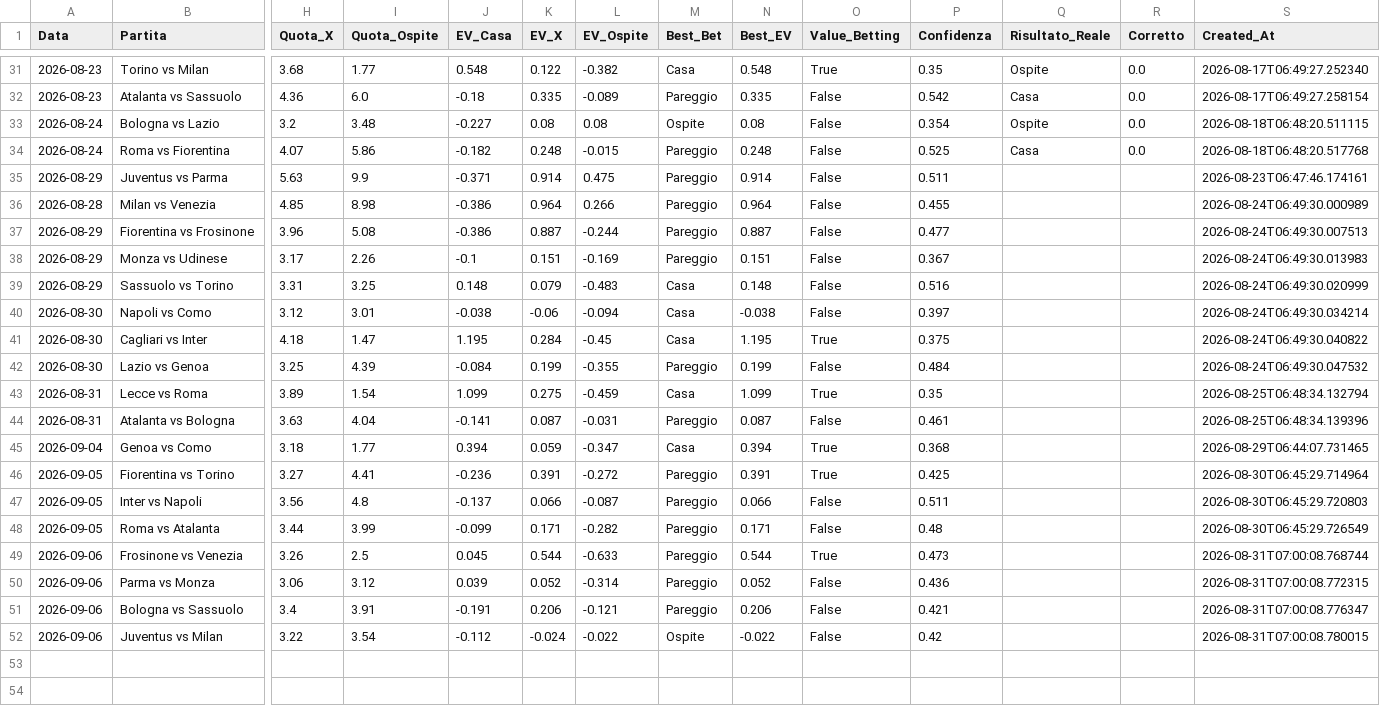
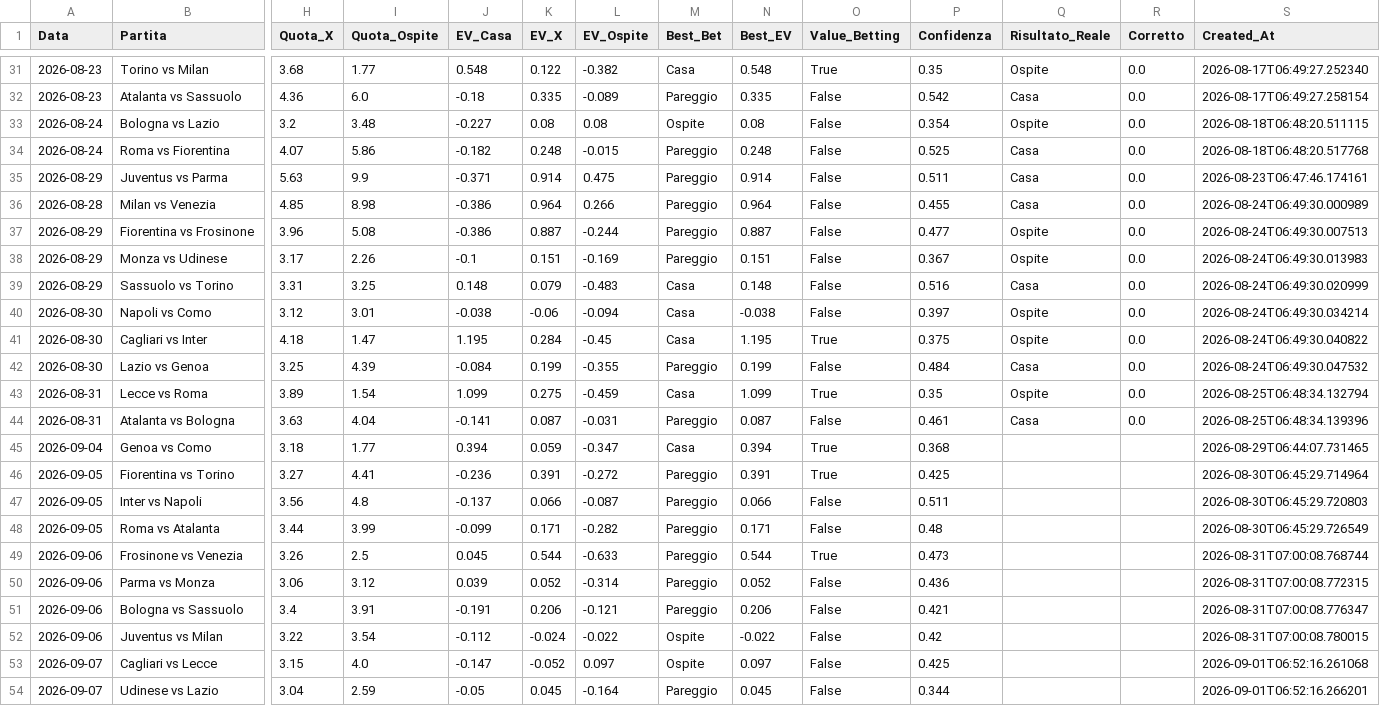
Before and after one commit to Cosimo77/pronostici-calcio-professional, a CSV file: tracking_predictions_live.csv, drawn as a sheet; only a part is shown, gaps mark what is left out; rows hold the shown columns only; the diff names each change by its address in the sheet, - before the commit and + after, or states it on an @@ line.

```diff
--- a/tracking_predictions_live.csv
+++ b/tracking_predictions_live.csv
-Q35:Q36 (Risultato_Reale): (empty)
+Q35:Q36 (Risultato_Reale): Casa
-R35:R44 (Corretto): (empty)
+R35:R44 (Corretto): 0.0
-Q37:Q38 (Risultato_Reale): (empty)
+Q37:Q38 (Risultato_Reale): Ospite
-Q39 (Risultato_Reale): (empty)
+Q39 (Risultato_Reale): Casa
-Q40:Q41 (Risultato_Reale): (empty)
+Q40:Q41 (Risultato_Reale): Ospite
-Q42 (Risultato_Reale): (empty)
+Q42 (Risultato_Reale): Casa
-Q43 (Risultato_Reale): (empty)
+Q43 (Risultato_Reale): Ospite
-Q44 (Risultato_Reale): (empty)
+Q44 (Risultato_Reale): Casa
+row 53: 2026-09-07 | Cagliari vs Lecce | 3.15 | 4.0 | -0.147 | -0.052 | 0.097 | Ospite | 0.097 | False | 0.425 |  |  | 2026-09-01T06:52:16.261068
+row 54: 2026-09-07 | Udinese vs Lazio | 3.04 | 2.59 | -0.05 | 0.045 | -0.164 | Pareggio | 0.045 | False | 0.344 |  |  | 2026-09-01T06:52:16.266201
```
